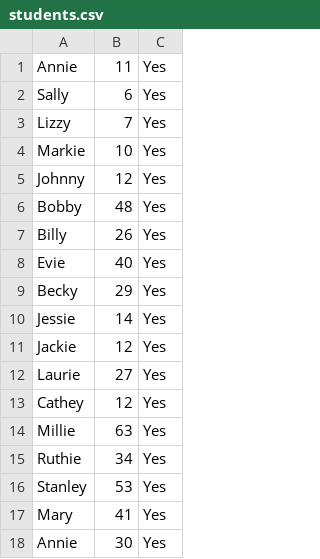
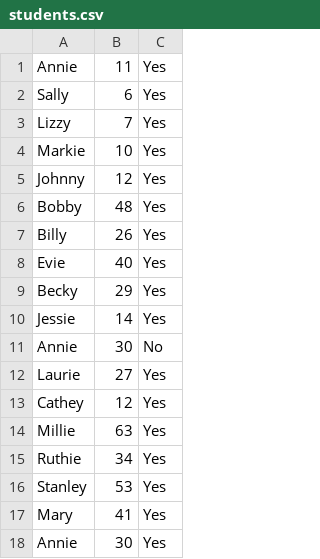
Before and after one commit to MiaochuanHu/FinalProject_6200, a CSV file: 6200FinalProject/src/csvFile/students.csv, drawn as a sheet; removed rows and columns are numbered as before the commit, all else as after; the diff names each change by its address in the sheet, - before the commit and + after, or states it on an @@ line.

```diff
--- a/6200FinalProject/src/csvFile/students.csv
+++ b/6200FinalProject/src/csvFile/students.csv
-row 11: Jackie | 12 | Yes
+row 11: Annie | 30 | No
```
Also changed, not shown: 8 other files.
